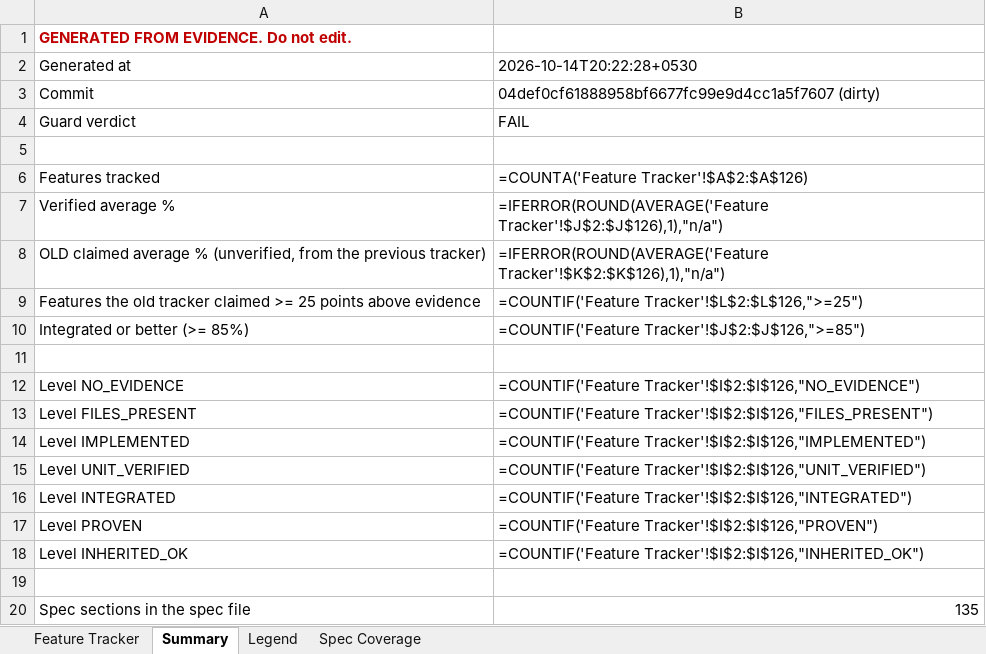
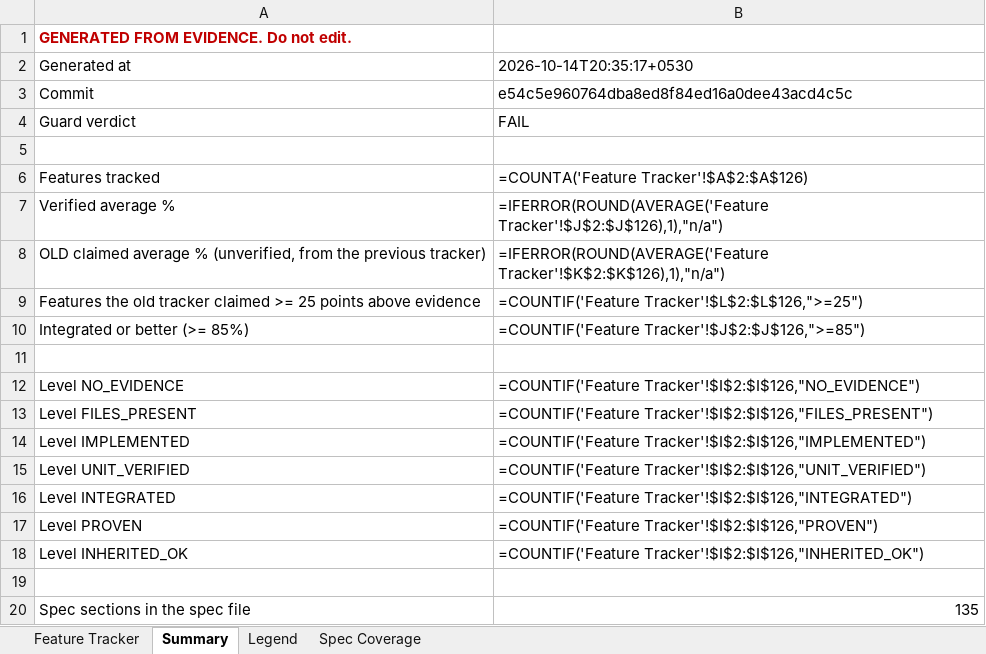
Before and after one commit to Shivamxp23/Locus-OS, an Excel workbook: .keysndocs/Documentation/Implementation Plans/Implementation Report/Locus_Implementation_Tracker.xlsx, sheet Summary, drawn as a sheet; values as stored, in another font and other column widths than the file's, no borders; formulas without a stored value are shown as written; the diff names each change by its address in the sheet, - before the commit and + after, or states it on an @@ line.

Commit message:
chore(tracker): refresh after US-01

```diff
--- a/.keysndocs/Documentation/Implementation Plans/Implementation Report/Locus_Implementation_Tracker.xlsx (sheet Summary)
+++ b/.keysndocs/Documentation/Implementation Plans/Implementation Report/Locus_Implementation_Tracker.xlsx (sheet Summary)
-B2: 2026-10-14T20:22:28+0530
+B2: 2026-10-14T20:35:17+0530
-B3: 04def0cf61888958bf6677fc99e9d4cc1a5f7607 (dirty)
+B3: e54c5e960764dba8ed8f84ed16a0dee43acd4c5c
```
Also changed, not shown: 3 other files.
